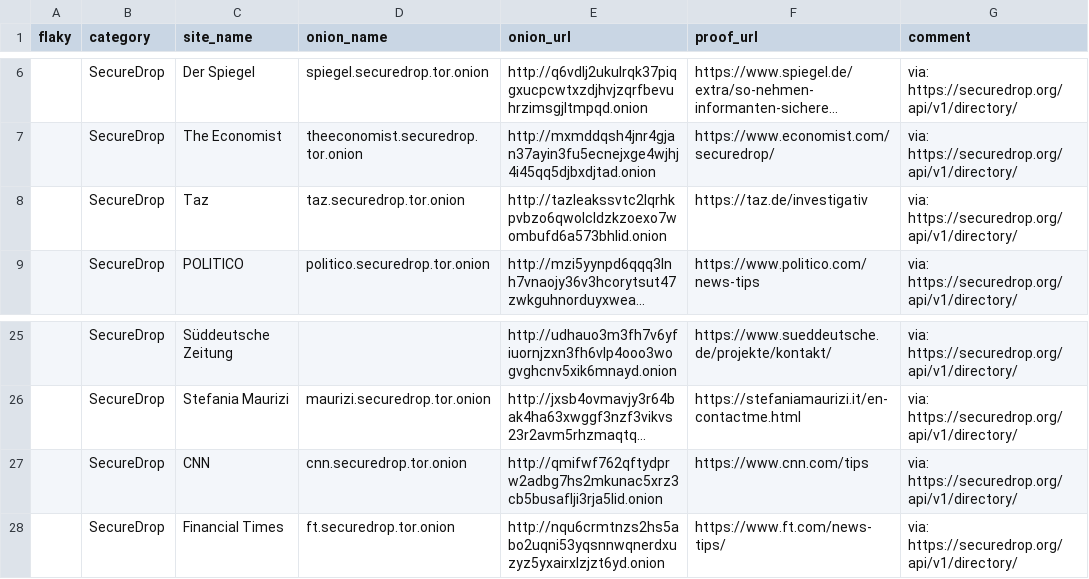
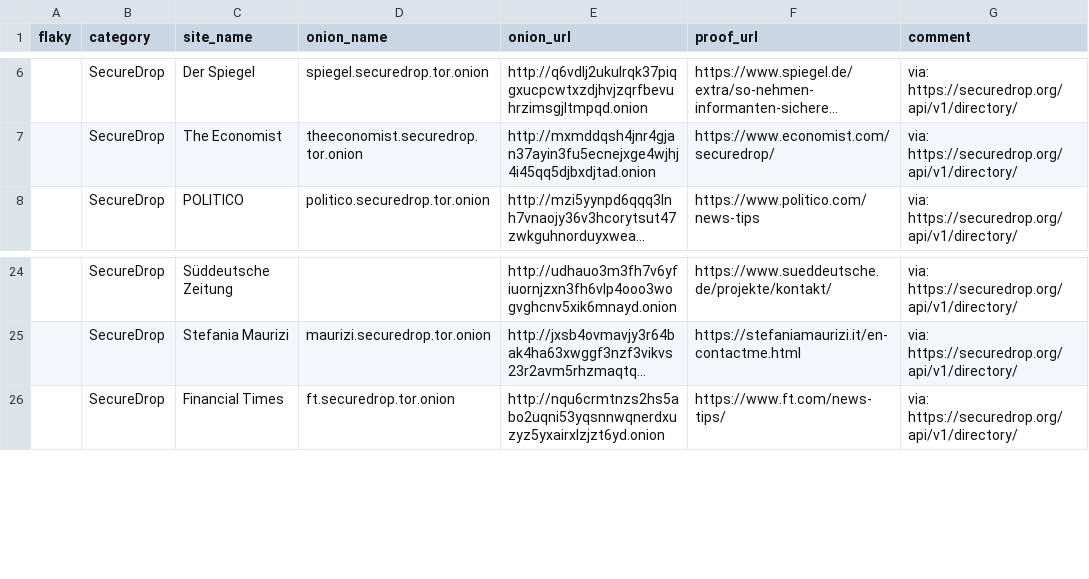
Before and after one commit to alecmuffett/real-world-onion-sites, a CSV file: securedrop-api.csv, drawn as a sheet; only a part is shown, gaps mark what is left out; long unchanged cells end in …; the diff names each change by its address in the sheet, - before the commit and + after, or states it on an @@ line.

```diff
--- a/securedrop-api.csv
+++ b/securedrop-api.csv
-row 8:  | SecureDrop | Taz | taz.securedrop.tor.onion | http://tazleakssvtc2lqrhkpvbzo6qwolcldzkzoexo7wombufd6a573bhlid.onion | https://taz.de/investigativ | via: https://securedrop.org/api/v1/directory/
-row 27:  | SecureDrop | CNN | cnn.securedrop.tor.onion | http://qmifwf762qftydprw2adbg7hs2mkunac5xrz3cb5busaflji3rja5lid.onion | https://www.cnn.com/tips | via: https://securedrop.org/api/v1/directory/
```
Also changed, not shown: 3 other files.
